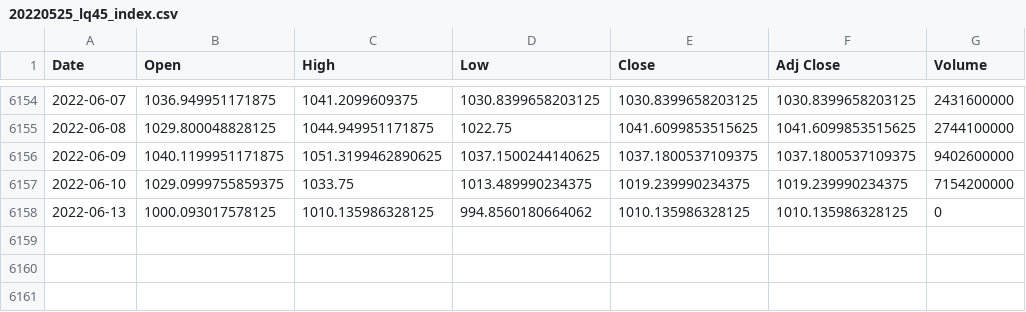
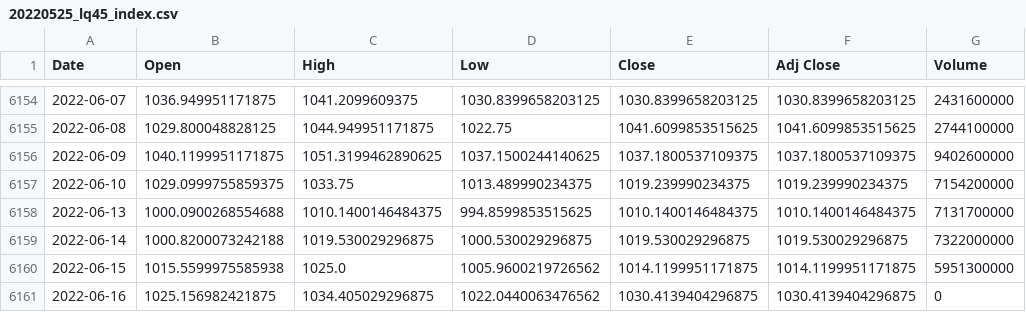
Before and after one commit to Aldo-Aditiya/Algo-Trading-Toolkit, a CSV file: _data/20220525_lq45_index.csv, drawn as a sheet; only a part is shown, gaps mark what is left out.

Commit message:
Cron for Paper Trading and Data - 2022-06-16

```diff
--- a/_data/20220525_lq45_index.csv
+++ b/_data/20220525_lq45_index.csv
@@ -6157,2 +6157,5 @@ Date,Open,High,Low,Close,Adj Close,Volume
 2022-06-10,1029.0999755859375,1033.75,1013.489990234375,1019.239990234375,1019.239990234375,7154200000
-2022-06-13,1000.093017578125,1010.135986328125,994.8560180664062,1010.135986328125,1010.135986328125,0
+2022-06-13,1000.0900268554688,1010.1400146484375,994.8599853515625,1010.1400146484375,1010.1400146484375,7131700000
+2022-06-14,1000.8200073242188,1019.530029296875,1000.530029296875,1019.530029296875,1019.530029296875,7322000000
+2022-06-15,1015.5599975585938,1025.0,1005.9600219726562,1014.1199951171875,1014.1199951171875,5951300000
+2022-06-16,1025.156982421875,1034.405029296875,1022.0440063476562,1030.4139404296875,1030.4139404296875,0
```
